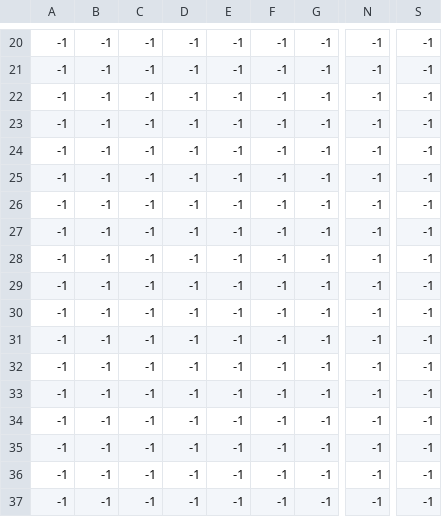
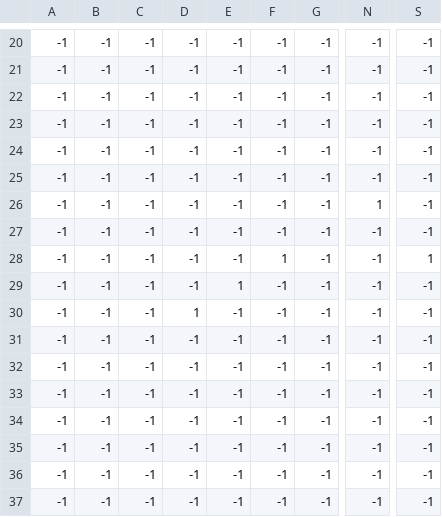
Before and after one commit to MaxBavon1/Projet-Transverse, a CSV file: data/level1/level1_Objects.csv, drawn as a sheet; only a part is shown, gaps mark what is left out; the diff names each change by its address in the sheet, - before the commit and + after, or states it on an @@ line.

```diff
--- a/data/level1/level1_Objects.csv
+++ b/data/level1/level1_Objects.csv
-N26: -1
+N26: 1
-F28: -1
+F28: 1
-S28: -1
+S28: 1
-E29: -1
+E29: 1
-D30: -1
+D30: 1
```
Also changed, not shown: 29 other files.
